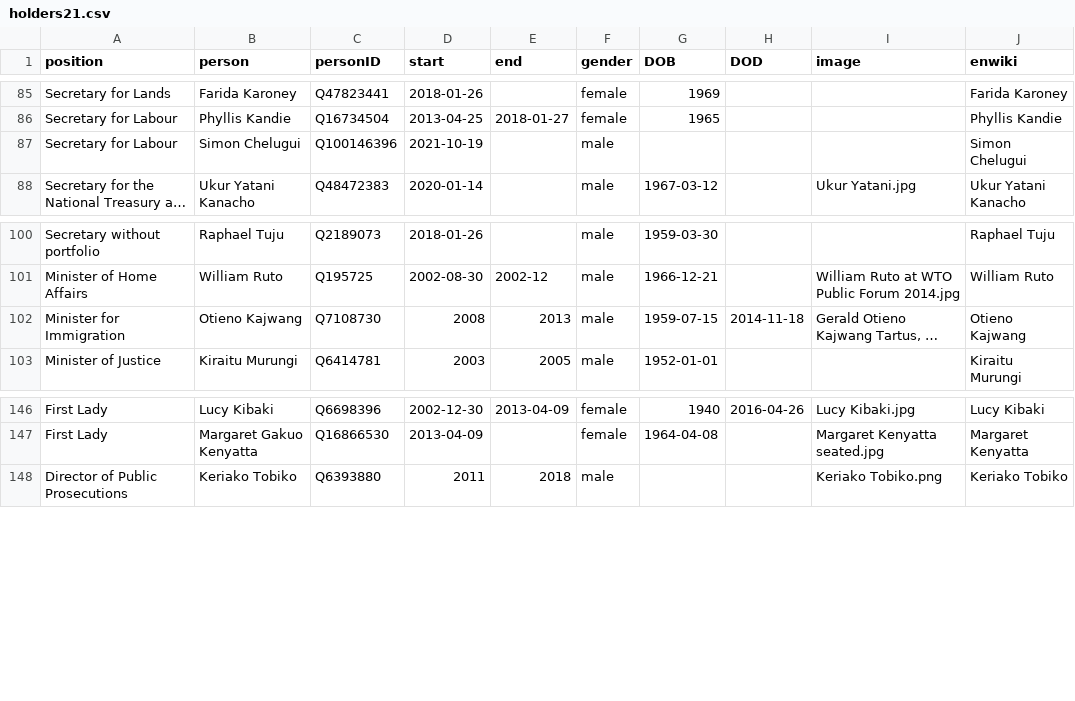
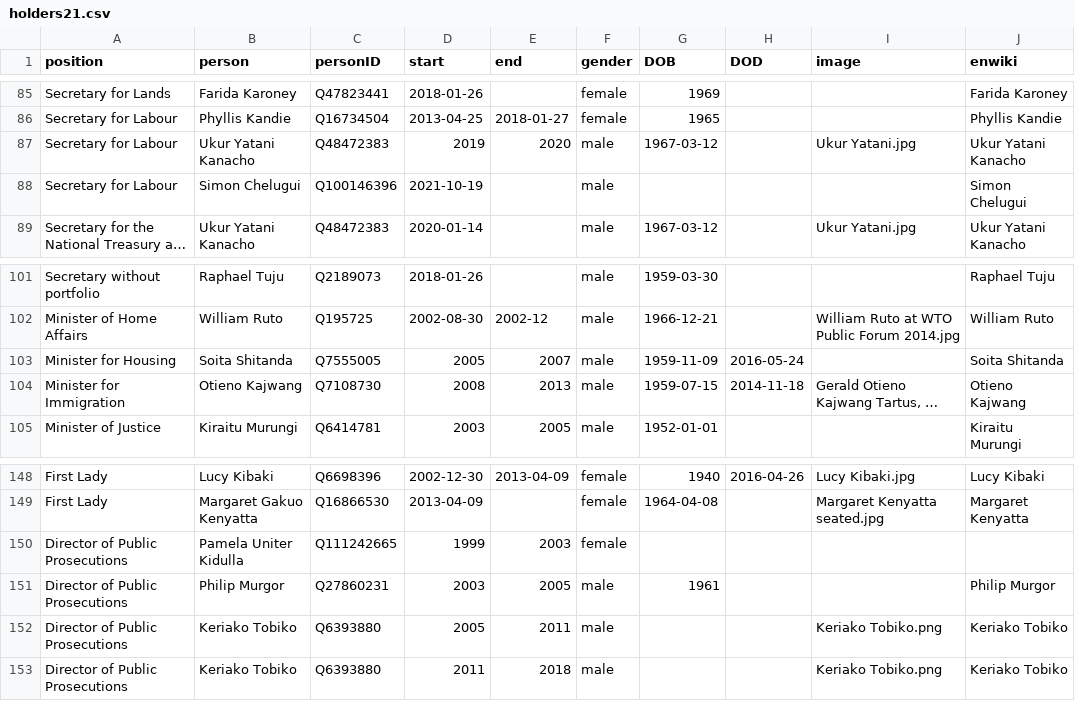
Before and after one commit to every-politician-scrapers/kenya, a CSV file: html/holders21.csv, drawn as a sheet; only a part is shown, gaps mark what is left out; long unchanged cells end in …; the diff names each change by its address in the sheet, - before the commit and + after, or states it on an @@ line.

```diff
--- a/html/holders21.csv
+++ b/html/holders21.csv
+row 87: Secretary for Labour | Ukur Yatani Kanacho | Q48472383 | 2019 | 2020 | male | 1967-03-12 |  | Ukur Yatani.jpg | Ukur Yatani Kanacho
+row 103: Minister for Housing | Soita Shitanda | Q7555005 | 2005 | 2007 | male | 1959-11-09 | 2016-05-24 |  | Soita Shitanda
+row 150: Director of Public Prosecutions | Pamela Uniter Kidulla | Q111242665 | 1999 | 2003 | female
+row 151: Director of Public Prosecutions | Philip Murgor | Q27860231 | 2003 | 2005 | male | 1961 |  |  | Philip Murgor
+row 152: Director of Public Prosecutions | Keriako Tobiko | Q6393880 | 2005 | 2011 | male |  |  | Keriako Tobiko.png | Keriako Tobiko
```
Also changed, not shown: html/legislators.csv, html/positions.csv, 1 other file.
